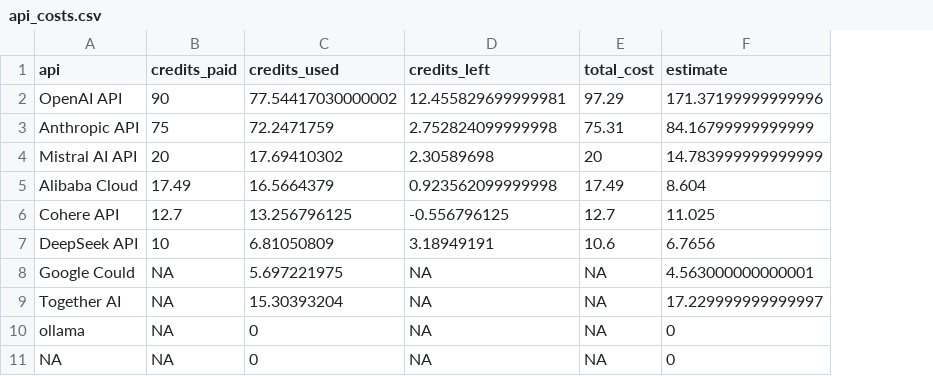
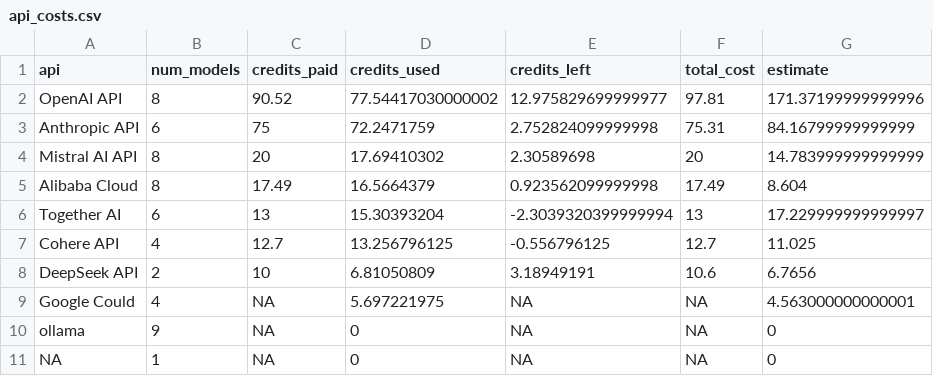
Before and after one commit to gumbelino/drillm, a CSV file: analysis/api_costs.csv, drawn as a sheet; removed rows and columns are numbered as before the commit, all else as after; the diff names each change by its address in the sheet, - before the commit and + after, or states it on an @@ line.

```diff
--- a/analysis/api_costs.csv
+++ b/analysis/api_costs.csv
+column B (num_models), rows 2-5: 8 | 6 | 8 | 8; rows 7-11: 4 | 2 | 4 | 9 | 1
-C2 (credits_paid): 90
+C2 (credits_paid): 90.52
-E2 (credits_left): 12.455829699999981
+E2 (credits_left): 12.975829699999977
-F2 (total_cost): 97.29
+F2 (total_cost): 97.81
+row 6: Together AI | 6 | 13 | 15.30393204 | -2.3039320399999994 | 13 | 17.229999999999997
-row 9: Together AI | NA | 15.30393204 | NA | NA | 17.229999999999997
```
Also changed, not shown: analysis/alpha_results.csv, 20 other files.
